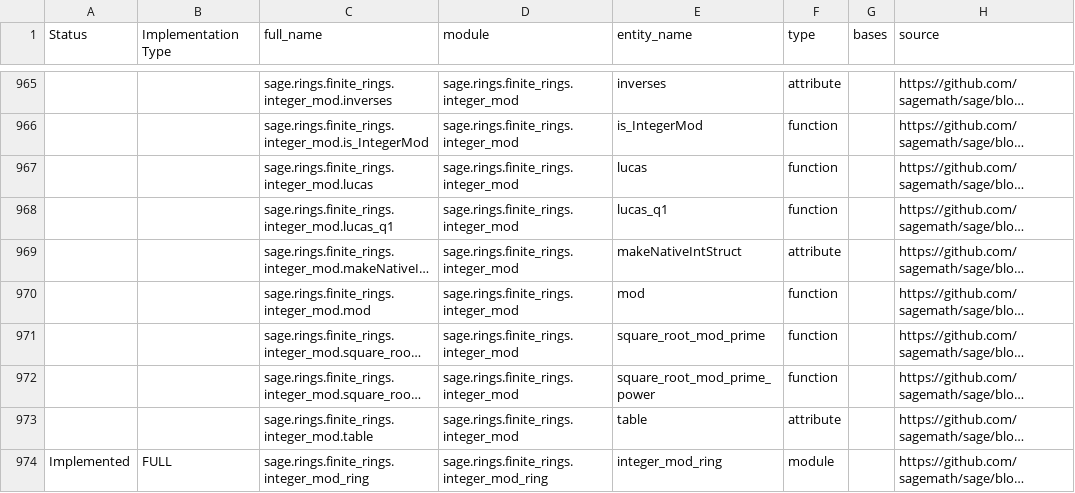
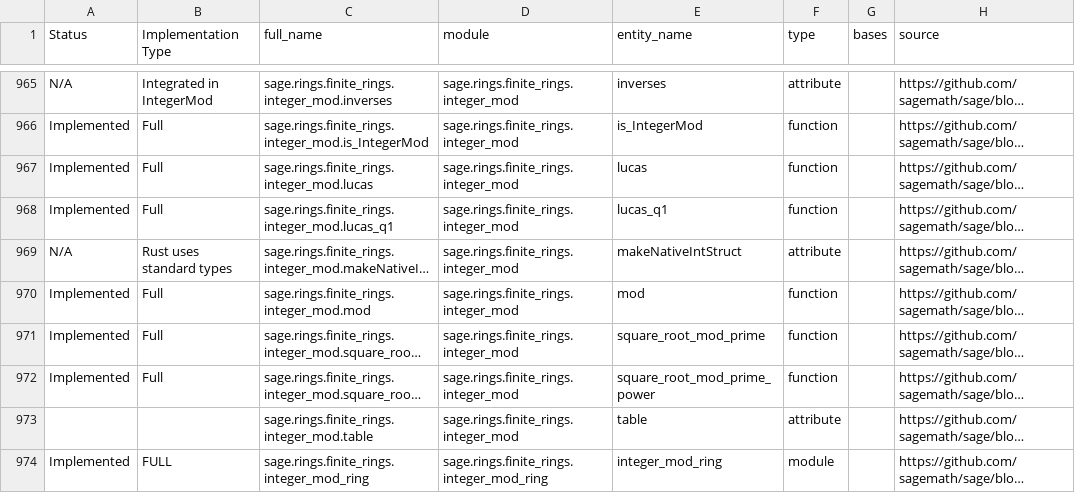
Before and after one commit to johnjanik/RustMath, a CSV file: sagemath_to_rustmath_tracker_part_11.csv, drawn as a sheet; only a part is shown, gaps mark what is left out; long unchanged cells end in …; the diff covers the shown part only; the diff names each change by its address in the sheet, - before the commit and + after, or states it on an @@ line.

```diff
--- a/sagemath_to_rustmath_tracker_part_11.csv
+++ b/sagemath_to_rustmath_tracker_part_11.csv
-A965 (Status): (empty)
+A965 (Status): N/A
-B965 (Implementation Type): (empty)
+B965 (Implementation Type): Integrated in IntegerMod
-A966:A968 (Status): (empty)
+A966:A968 (Status): Implemented
-B966:B968 (Implementation Type): (empty)
+B966:B968 (Implementation Type): Full
-A969 (Status): (empty)
+A969 (Status): N/A
-B969 (Implementation Type): (empty)
+B969 (Implementation Type): Rust uses standard types
-A970:A972 (Status): (empty)
+A970:A972 (Status): Implemented
-B970:B972 (Implementation Type): (empty)
+B970:B972 (Implementation Type): Full
```
Also changed, not shown: 100 edited cells elsewhere in this file, 5 other files.
